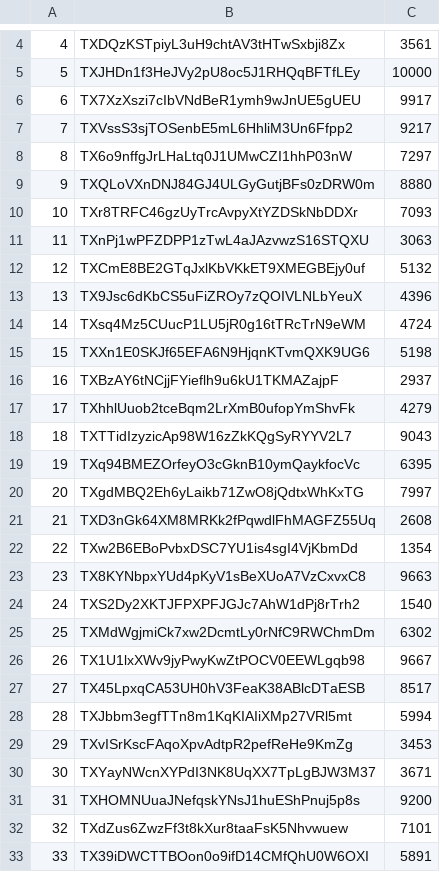
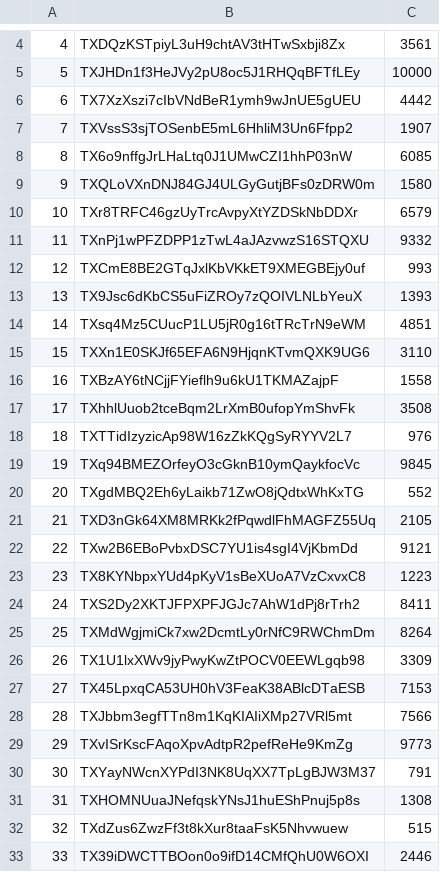
Before and after one commit to gamankostik/rbbit, a CSV file: resources/data/usdt.csv, drawn as a sheet; only a part is shown, gaps mark what is left out; the diff covers the shown part only.

```diff
--- a/resources/data/usdt.csv
+++ b/resources/data/usdt.csv
@@ -5,29 +5,29 @@
 5,TXJHDn1f3HeJVy2pU8oc5J1RHQqBFTfLEy,10000
-6,TX7XzXszi7cIbVNdBeR1ymh9wJnUE5gUEU,9917
-7,TXVssS3sjTOSenbE5mL6HhliM3Un6Ffpp2,9217
-8,TX6o9nffgJrLHaLtq0J1UMwCZI1hhP03nW,7297
-9,TXQLoVXnDNJ84GJ4ULGyGutjBFs0zDRW0m,8880
-10,TXr8TRFC46gzUyTrcAvpyXtYZDSkNbDDXr,7093
-11,TXnPj1wPFZDPP1zTwL4aJAzvwzS16STQXU,3063
-12,TXCmE8BE2GTqJxlKbVKkET9XMEGBEjy0uf,5132
-13,TX9Jsc6dKbCS5uFiZROy7zQOIVLNLbYeuX,4396
-14,TXsq4Mz5CUucP1LU5jR0g16tTRcTrN9eWM,4724
-15,TXXn1E0SKJf65EFA6N9HjqnKTvmQXK9UG6,5198
-16,TXBzAY6tNCjjFYieflh9u6kU1TKMAZajpF,2937
-17,TXhhlUuob2tceBqm2LrXmB0ufopYmShvFk,4279
-18,TXTTidIzyzicAp98W16zZkKQgSyRYYV2L7,9043
-19,TXq94BMEZOrfeyO3cGknB10ymQaykfocVc,6395
-20,TXgdMBQ2Eh6yLaikb71ZwO8jQdtxWhKxTG,7997
-21,TXD3nGk64XM8MRKk2fPqwdlFhMAGFZ55Uq,2608
-22,TXw2B6EBoPvbxDSC7YU1is4sgI4VjKbmDd,1354
-23,TX8KYNbpxYUd4pKyV1sBeXUoA7VzCxvxC8,9663
-24,TXS2Dy2XKTJFPXPFJGJc7AhW1dPj8rTrh2,1540
-25,TXMdWgjmiCk7xw2DcmtLy0rNfC9RWChmDm,6302
-26,TX1U1lxXWv9jyPwyKwZtPOCV0EEWLgqb98,9667
-27,TX45LpxqCA53UH0hV3FeaK38ABlcDTaESB,8517
-28,TXJbbm3egfTTn8m1KqKIAIiXMp27VRl5mt,5994
-29,TXvISrKscFAqoXpvAdtpR2pefReHe9KmZg,3453
-30,TXYayNWcnXYPdI3NK8UqXX7TpLgBJW3M37,3671
-31,TXHOMNUuaJNefqskYNsJ1huEShPnuj5p8s,9200
-32,TXdZus6ZwzFf3t8kXur8taaFsK5Nhvwuew,7101
-33,TX39iDWCTTBOon0o9ifD14CMfQhU0W6OXI,5891
+6,TX7XzXszi7cIbVNdBeR1ymh9wJnUE5gUEU,4442
+7,TXVssS3sjTOSenbE5mL6HhliM3Un6Ffpp2,1907
+8,TX6o9nffgJrLHaLtq0J1UMwCZI1hhP03nW,6085
+9,TXQLoVXnDNJ84GJ4ULGyGutjBFs0zDRW0m,1580
+10,TXr8TRFC46gzUyTrcAvpyXtYZDSkNbDDXr,6579
+11,TXnPj1wPFZDPP1zTwL4aJAzvwzS16STQXU,9332
+12,TXCmE8BE2GTqJxlKbVKkET9XMEGBEjy0uf,993
+13,TX9Jsc6dKbCS5uFiZROy7zQOIVLNLbYeuX,1393
+14,TXsq4Mz5CUucP1LU5jR0g16tTRcTrN9eWM,4851
+15,TXXn1E0SKJf65EFA6N9HjqnKTvmQXK9UG6,3110
+16,TXBzAY6tNCjjFYieflh9u6kU1TKMAZajpF,1558
+17,TXhhlUuob2tceBqm2LrXmB0ufopYmShvFk,3508
+18,TXTTidIzyzicAp98W16zZkKQgSyRYYV2L7,976
+19,TXq94BMEZOrfeyO3cGknB10ymQaykfocVc,9845
+20,TXgdMBQ2Eh6yLaikb71ZwO8jQdtxWhKxTG,552
+21,TXD3nGk64XM8MRKk2fPqwdlFhMAGFZ55Uq,2105
+22,TXw2B6EBoPvbxDSC7YU1is4sgI4VjKbmDd,9121
+23,TX8KYNbpxYUd4pKyV1sBeXUoA7VzCxvxC8,1223
+24,TXS2Dy2XKTJFPXPFJGJc7AhW1dPj8rTrh2,8411
+25,TXMdWgjmiCk7xw2DcmtLy0rNfC9RWChmDm,8264
+26,TX1U1lxXWv9jyPwyKwZtPOCV0EEWLgqb98,3309
+27,TX45LpxqCA53UH0hV3FeaK38ABlcDTaESB,7153
+28,TXJbbm3egfTTn8m1KqKIAIiXMp27VRl5mt,7566
+29,TXvISrKscFAqoXpvAdtpR2pefReHe9KmZg,9773
+30,TXYayNWcnXYPdI3NK8UqXX7TpLgBJW3M37,791
+31,TXHOMNUuaJNefqskYNsJ1huEShPnuj5p8s,1308
+32,TXdZus6ZwzFf3t8kXur8taaFsK5Nhvwuew,515
+33,TX39iDWCTTBOon0o9ifD14CMfQhU0W6OXI,2446
```
Also changed, not shown: 67 edited cells elsewhere in this file, resources/data/btc.csv, resources/data/eth.csv, 1 other file.
